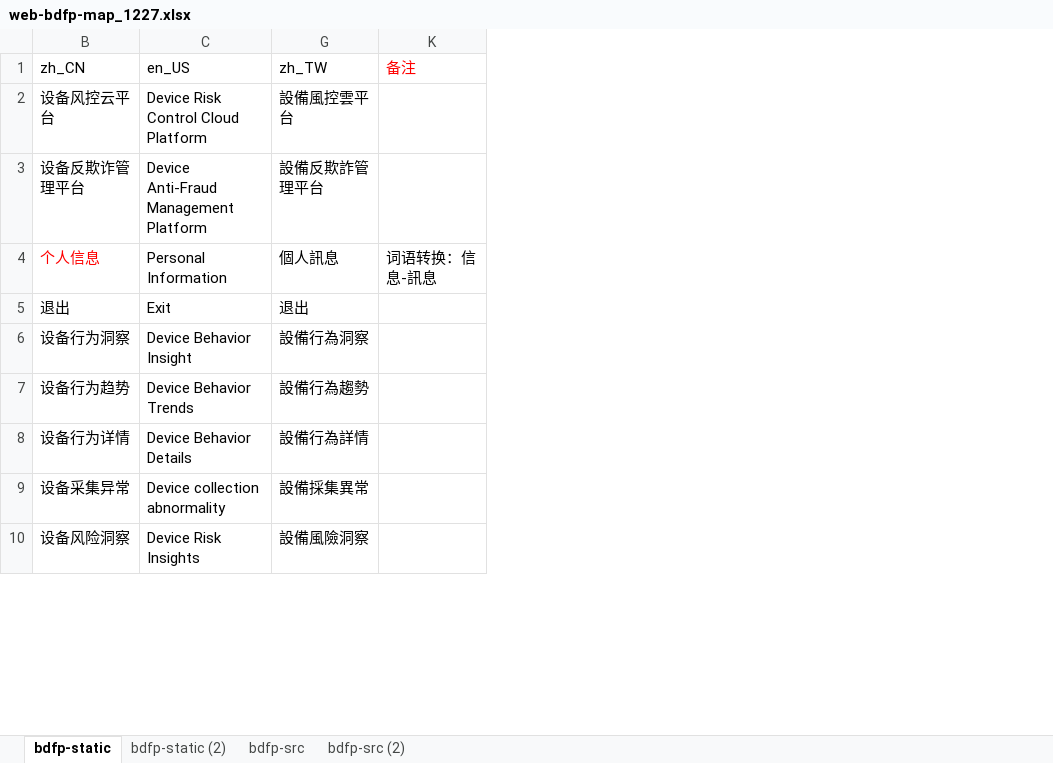
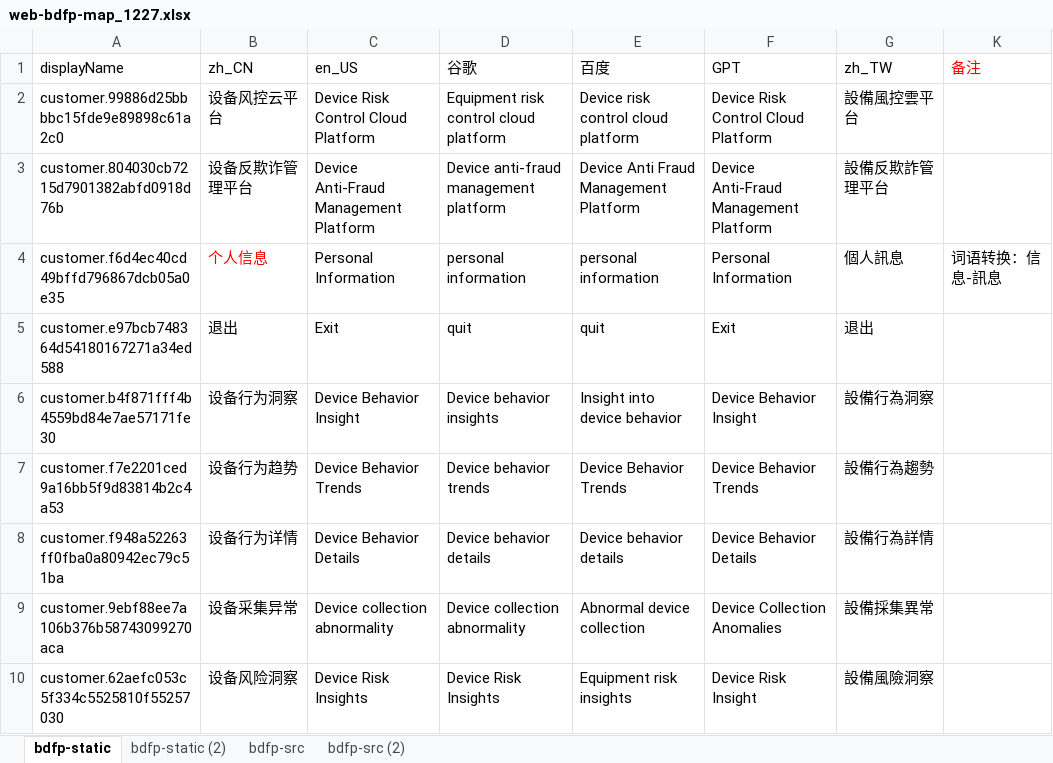
Before and after one commit to NARUTOne-note/Awesomes, an Excel workbook: build-tools/AST/demo/web-bdfp-map_1227.xlsx, sheet bdfp-static, drawn as a sheet; only a part is shown; values as stored, in another font and other column widths than the file's, no borders; conditional formats not drawn; the diff names each change by its address in the sheet, - before the commit and + after, or states it on an @@ line.

```diff
--- a/build-tools/AST/demo/web-bdfp-map_1227.xlsx (sheet bdfp-static)
+++ b/build-tools/AST/demo/web-bdfp-map_1227.xlsx (sheet bdfp-static)
@@ column A (displayName) unhidden, rows 2-10: customer.99886d25bbbbc15fde9e89898c61a2c0 | customer.804030cb7215d7901382abfd0918d76b | customer.f6d4ec40cd49bffd796867dcb05a0e35 | customer.e97bcb748364d54180167271a34ed588 | customer.b4f871fff4b4559bd84e7ae57171fe30 | customer.f7e2201ced9a16bb5f9d83814b2c4a53 | customer.f948a52263ff0fba0a80942ec79c51ba | customer.9ebf88ee7a106b376b58743099270aca | customer.62aefc053c5f334c5525810f55257030 @@
@@ column D (谷歌) unhidden, rows 2-10: Equipment risk control cloud platform | Device anti-fraud management platform | personal information | quit | Device behavior insights | Device behavior trends | Device behavior details | Device collection abnormality | Device Risk Insights @@
@@ column E (百度) unhidden, rows 2-10: Device risk control cloud platform | Device Anti Fraud Management Platform | personal information | quit | Insight into device behavior | Device Behavior Trends | Device behavior details | Abnormal device collection | Equipment risk insights @@
@@ column F (GPT) unhidden, rows 2-10: Device Risk Control Cloud Platform | Device Anti-Fraud Management Platform | Personal Information | Exit | Device Behavior Insight | Device Behavior Trends | Device Behavior Details | Device Collection Anomalies | Device Risk Insight @@
```
Also changed, not shown: sheet bdfp-src (2), sheet bdfp-src, build-tools/AST/demo/web-bdfp-map_1220.xlsx, 5 other files.
